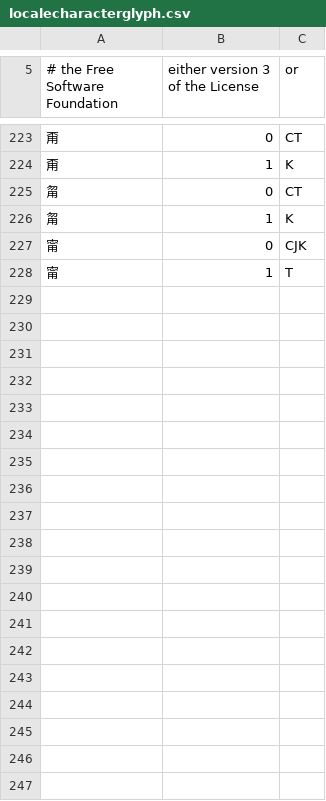
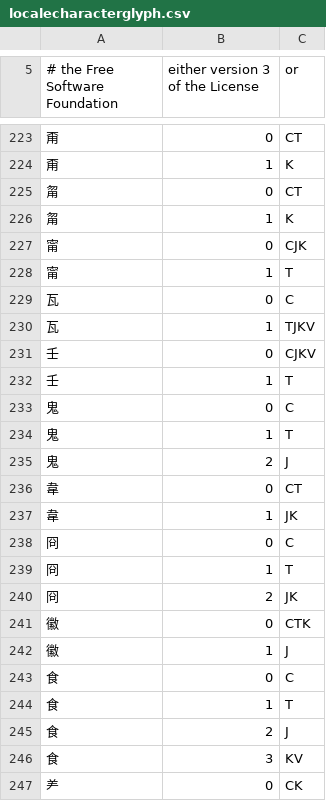
Before and after one commit to studioego/cjklib, a CSV file: cjklib/data/localecharacterglyph.csv, drawn as a sheet; only a part is shown, gaps mark what is left out; the diff covers the shown part only; the diff names each change by its address in the sheet, - before the commit and + after, or states it on an @@ line.

```diff
--- a/cjklib/data/localecharacterglyph.csv
+++ b/cjklib/data/localecharacterglyph.csv
+row 229: 瓦 | 0 | C
+row 230: 瓦 | 1 | TJKV
+row 231: 壬 | 0 | CJKV
+row 232: 壬 | 1 | T
+row 233: 鬼 | 0 | C
+row 234: 鬼 | 1 | T
+row 235: 鬼 | 2 | J
+row 236: 韋 | 0 | CT
+row 237: 韋 | 1 | JK
+row 238: 冏 | 0 | C
+row 239: 冏 | 1 | T
+row 240: 冏 | 2 | JK
+row 241: 徽 | 0 | CTK
+row 242: 徽 | 1 | J
+row 243: 食 | 0 | C
+row 244: 食 | 1 | T
+row 245: 食 | 2 | J
+row 246: 食 | 3 | KV
+row 247: ⺶ | 0 | CK
```
Also changed, not shown: 42 added rows and 6 edited cells elsewhere in this file, cjklib/data/characterdecomposition.csv, cjklib/data/strokeorder.csv.
